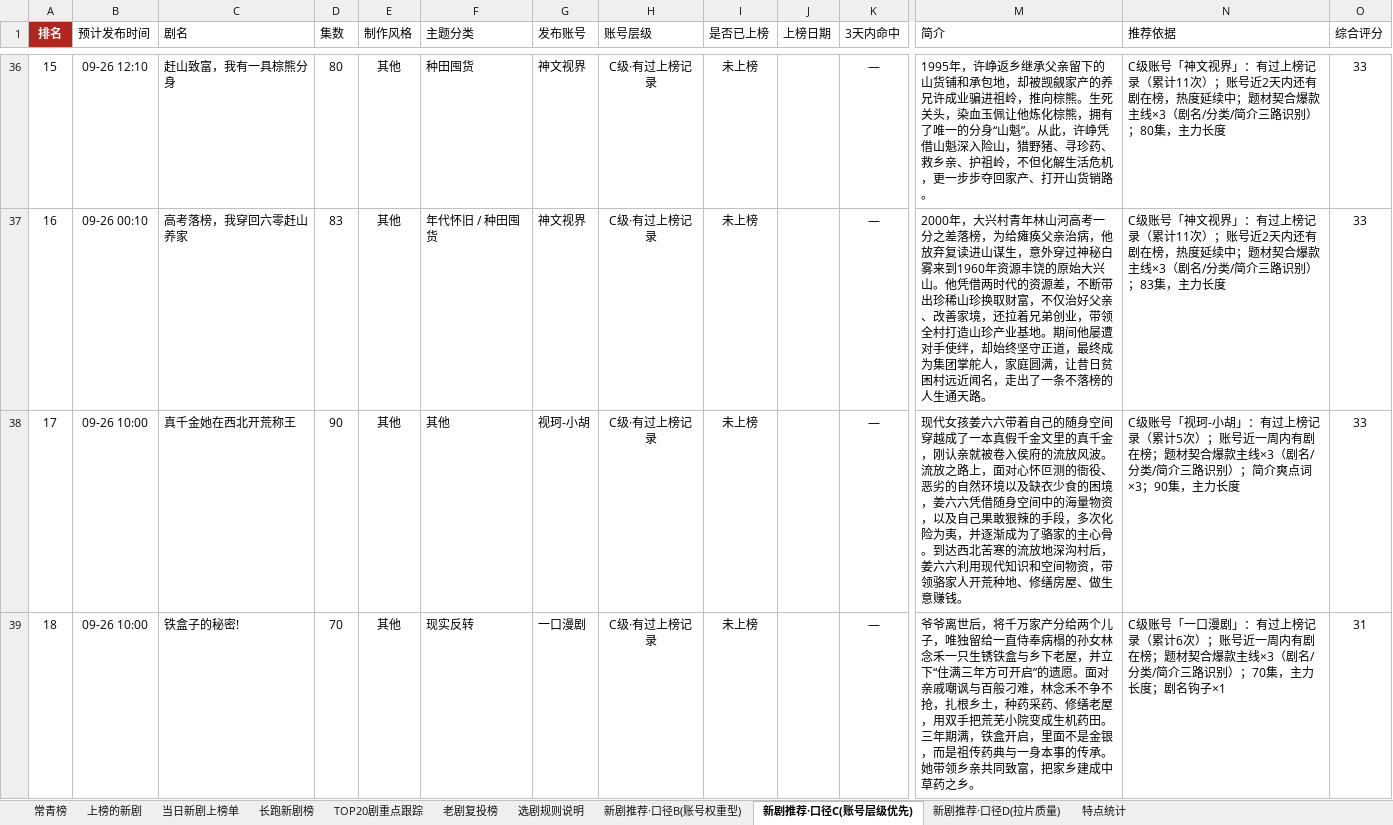
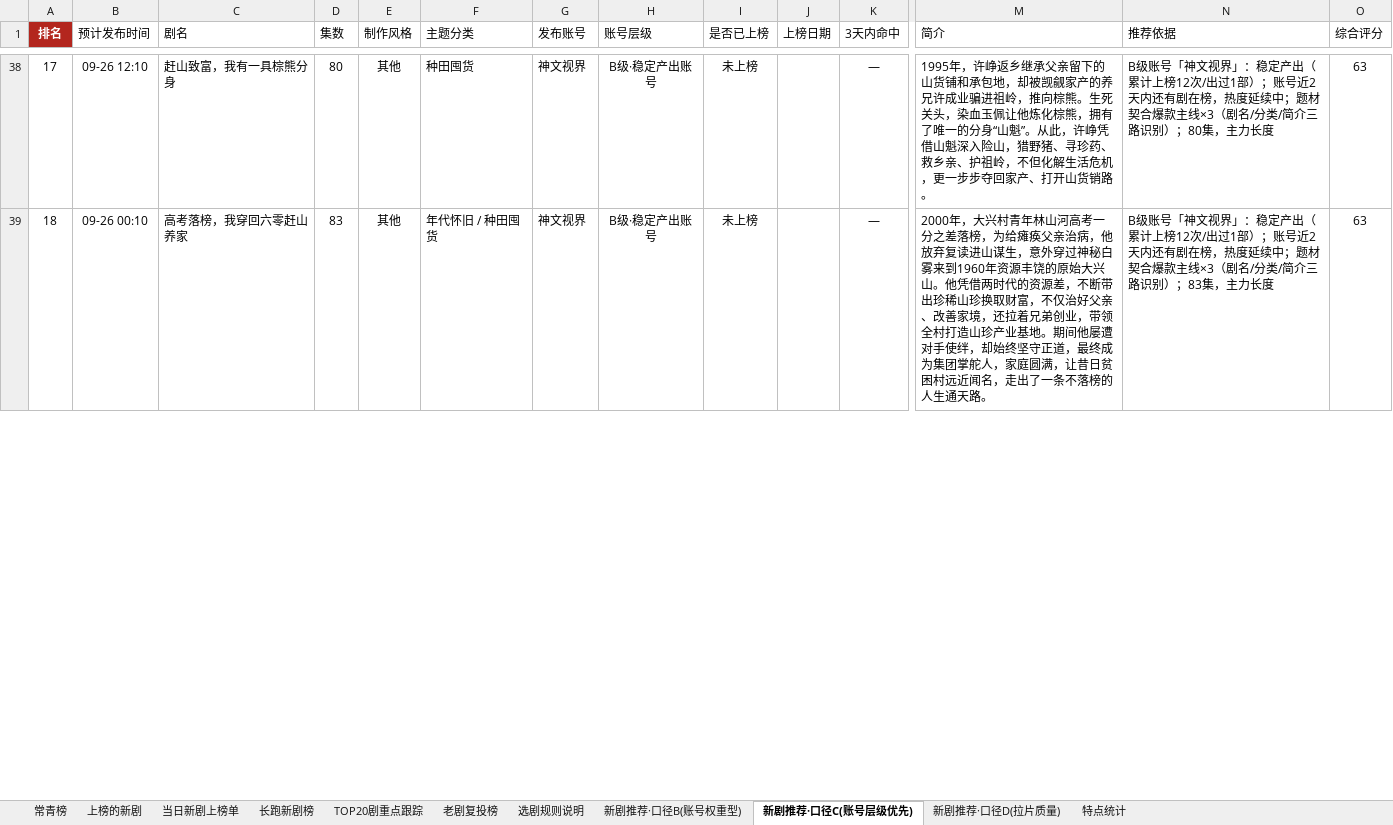
Before and after one commit to 2m247cdz9k-design/tomato-drama-rankings, an Excel workbook: 榜单数据.xlsx, sheet 新剧推荐·口径C(账号层级优先), drawn as a sheet; only a part is shown, gaps mark what is left out; values as stored, in another font and other column widths than the file's, no borders; removed rows and columns are numbered as before the commit, all else as after; rows hold the shown columns only; the diff covers the shown part only; the diff names each change by its address in the sheet, - before the commit and + after, or states it on an @@ line.

```diff
--- a/榜单数据.xlsx (sheet 新剧推荐·口径C(账号层级优先))
+++ b/榜单数据.xlsx (sheet 新剧推荐·口径C(账号层级优先))
-A38 (排名): 15
+A38 (排名): 17
-H38:H39 (账号层级): C级·有过上榜记录
+H38:H39 (账号层级): B级·稳定产出账号
-N38 (推荐依据): C级账号「神文视界」：有过上榜记录（累计11次）；账号…
+N38 (推荐依据): B级账号「神文视界」：稳定产出（累计上榜12次/出过1部）；账号…
-O38:O39 (综合评分): 33
+O38:O39 (综合评分): 63
-A39 (排名): 16
+A39 (排名): 18
-N39 (推荐依据): C级账号「神文视界」：有过上榜记录（累计11次）；账号…
+N39 (推荐依据): B级账号「神文视界」：稳定产出（累计上榜12次/出过1部）；账号…
-row 38: 17 | 09-26 10:00 | 真千金她在西北开荒称王 | 90 | 其他 | 其他 | 视珂-小胡 | C级·有过上榜记录 | 未上榜 |  | — | 现代女孩姜六六带着自己的随身空间穿越成了一本真假千金文里的真千金，刚认亲就被卷入侯府的流放风波。流放之路上，面对心怀叵测的衙役、恶劣的自然环境以及缺衣少食的困境，姜六六凭借随身空间中的海量物资，以及自己果敢狠辣的手段，多次化险为夷，并逐渐成为了骆家的主心骨。到达西北苦寒的流放地深沟村后，姜六六利用现代知识和空间物资，带领骆家人开荒种地、修缮房屋、做生意赚钱。 | C级账号「视珂-小胡」：有过上榜记录（累计5次）；账号近一周内有剧在榜；题材契合爆款主线×3（剧名/分类/简介三路识别）；简介爽点词×3；90集，主力长度 | 33
-row 39: 18 | 09-26 10:00 | 铁盒子的秘密! | 70 | 其他 | 现实反转 | 一口漫剧 | C级·有过上榜记录 | 未上榜 |  | — | 爷爷离世后，将千万家产分给两个儿子，唯独留给一直侍奉病榻的孙女林念禾一只生锈铁盒与乡下老屋，并立下“住满三年方可开启”的遗愿。面对亲戚嘲讽与百般刁难，林念禾不争不抢，扎根乡土，种药采药、修缮老屋，用双手把荒芜小院变成生机药田。三年期满，铁盒开启，里面不是金银，而是祖传药典与一身本事的传承。她带领乡亲共同致富，把家乡建成中草药之乡。 | C级账号「一口漫剧」：有过上榜记录（累计6次）；账号近一周内有剧在榜；题材契合爆款主线×3（剧名/分类/简介三路识别）；70集，主力长度；剧名钩子×1 | 31
```
Also changed, not shown: 14 added rows, 12 removed rows and 9 edited cells elsewhere in this sheet, sheet 新剧推荐·口径B(账号权重型), 2 other files.
